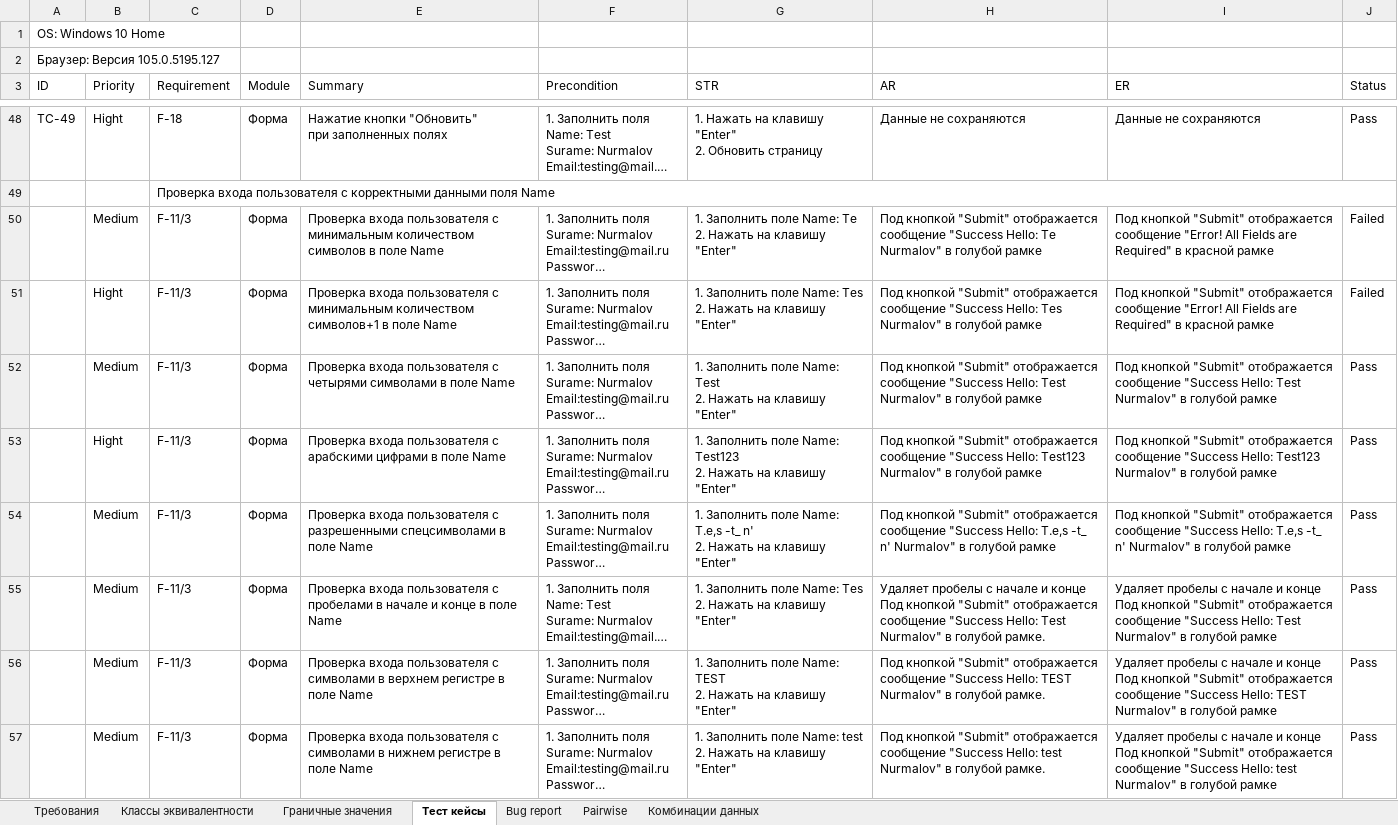
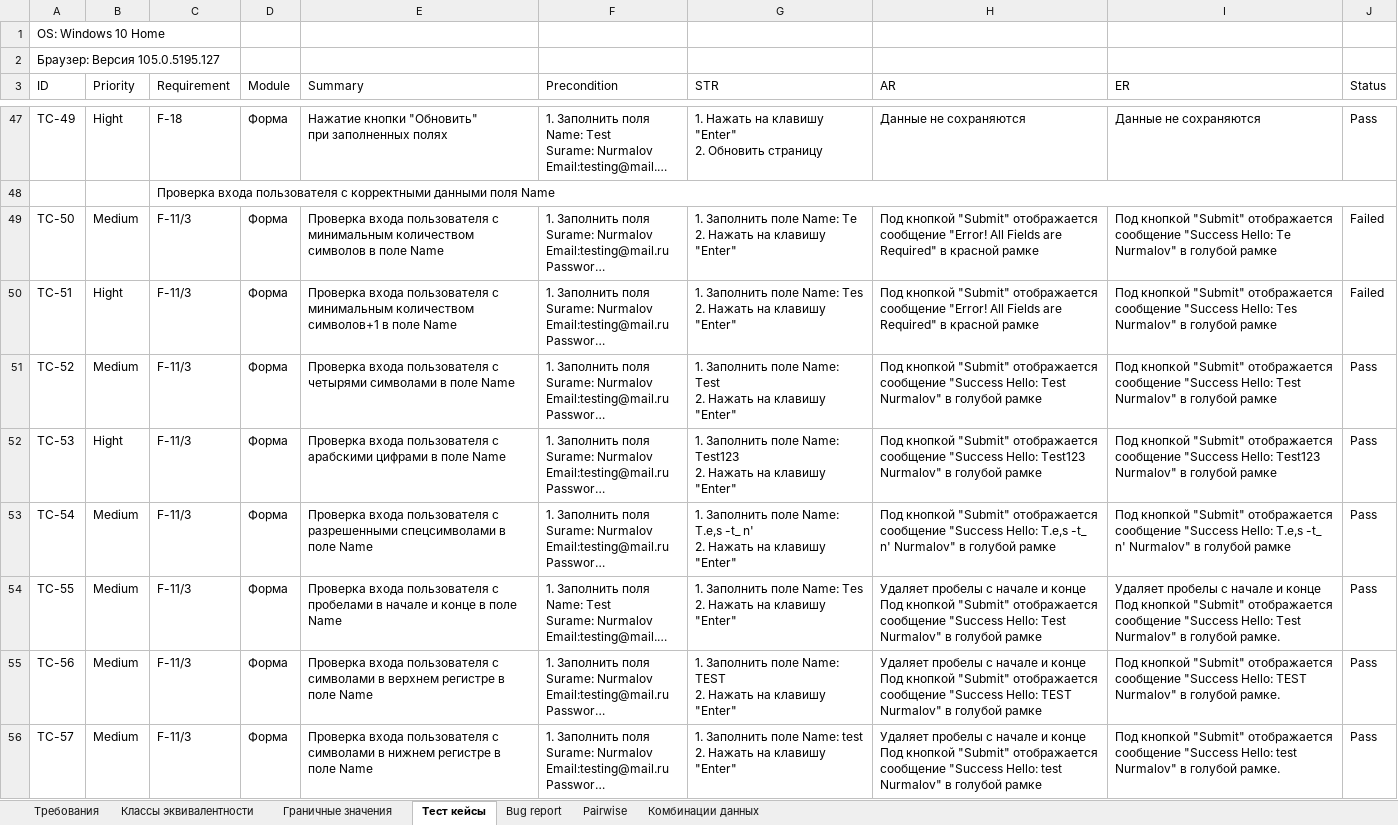
Before and after one commit to KunxY174/Web-testing, an Excel workbook: webform_testing.xlsx, sheet Тест кейсы, drawn as a sheet; only a part is shown, gaps mark what is left out; long unchanged cells end in …; values as stored, in another font and other column widths than the file's, no cell formats; charts and pictures not drawn; addresses are those after the commit; ↵ is a line break in a cell; the diff covers the shown part only; the diff names each change by its address in the sheet, - before the commit and + after, or states it on an @@ line.

```diff
--- a/webform_testing.xlsx (sheet Тест кейсы)
+++ b/webform_testing.xlsx (sheet Тест кейсы)
-A49 (ID): (empty)
+A49 (ID): TC-50
-H49 (AR): …отображается сообщение "Success Hello: Te Nurmalov" в голубой рамке
+H49 (AR): …отображается сообщение "Error! All Fields are Required" в красной рамке
-I49 (ER): …отображается сообщение "Error! All Fields are Required" в красной рамке
+I49 (ER): …отображается сообщение "Success Hello: Te Nurmalov" в голубой рамке
-A50 (ID): (empty)
+A50 (ID): TC-51
-H50 (AR): …отображается сообщение "Success Hello: Tes Nurmalov" в голубой рамке
+H50 (AR): …отображается сообщение "Error! All Fields are Required" в красной рамке
-I50 (ER): …отображается сообщение "Error! All Fields are Required" в красной рамке
+I50 (ER): …отображается сообщение "Success Hello: Tes Nurmalov" в голубой рамке
-A51 (ID): (empty)
+A51 (ID): TC-52
-A52 (ID): (empty)
+A52 (ID): TC-53
-A53 (ID): (empty)
+A53 (ID): TC-54
-A54 (ID): (empty)
+A54 (ID): TC-55
-H54 (AR): …в голубой рамке.
+H54 (AR): …в голубой рамке
-I54 (ER): …в голубой рамке
+I54 (ER): …в голубой рамке.
-A55 (ID): (empty)
+A55 (ID): TC-56
-H55 (AR): Под кнопкой "Submit" отображается сообщение "Success Hello: TEST Nurmalov" в голубой рамке.
+H55 (AR): Удаляет пробелы с начале и конце ↵ Под кнопкой "Submit" отображается сообщение "Success Hello: TEST Nurmalov" в голубой рамке
-I55 (ER): Удаляет пробелы с начале и конце ↵ Под кнопкой "Submit" отображается сообщение "Success Hello: TEST Nurmalov" в голубой рамке
+I55 (ER): Под кнопкой "Submit" отображается сообщение "Success Hello: TEST Nurmalov" в голубой рамке.
-A56 (ID): (empty)
+A56 (ID): TC-57
-H56 (AR): Под кнопкой "Submit" отображается сообщение "Success Hello: test Nurmalov" в голубой рамке.
+H56 (AR): Удаляет пробелы с начале и конце ↵ Под кнопкой "Submit" отображается сообщение "Success Hello: test Nurmalov" в голубой рамке
-I56 (ER): Удаляет пробелы с начале и конце ↵ Под кнопкой "Submit" отображается сообщение "Success Hello: test Nurmalov" в голубой рамке
+I56 (ER): Под кнопкой "Submit" отображается сообщение "Success Hello: test Nurmalov" в голубой рамке.
```
Also changed, not shown: 10 added rows, 6 removed rows and 488 edited cells elsewhere in this sheet, sheet Bug report, sheet Комбинации данных, sheet Pairwise, sheet Требования, cell formats.
